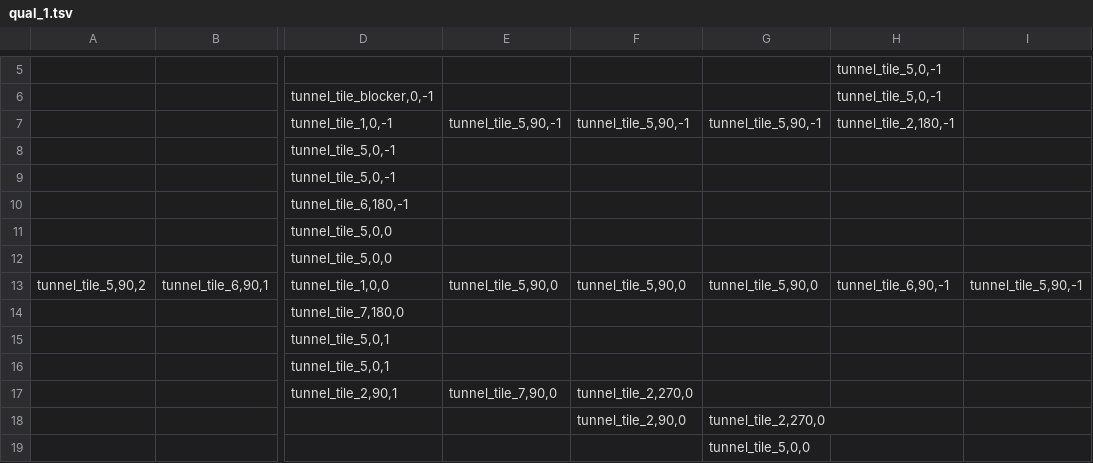
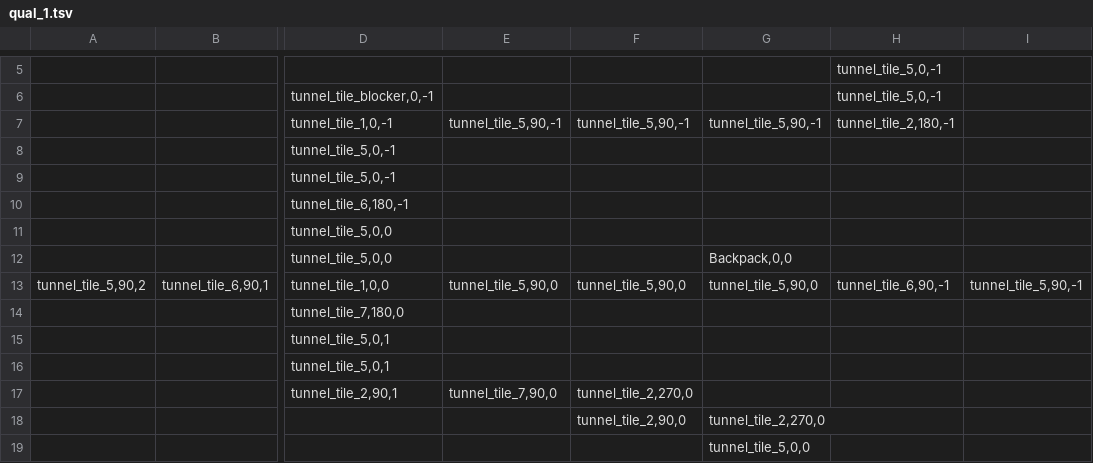
Before and after one commit to willcbaker/subt-mirror, a TSV file: subt_gazebo/worlds/qual_1.tsv, drawn as a sheet; only a part is shown, gaps mark what is left out; the diff names each change by its address in the sheet, - before the commit and + after, or states it on an @@ line.

```diff
--- a/subt_gazebo/worlds/qual_1.tsv
+++ b/subt_gazebo/worlds/qual_1.tsv
-G12: (empty)
+G12: Backpack,0,0
```
Also changed, not shown: 2 other files.
